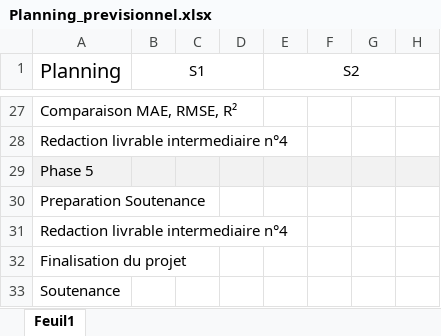
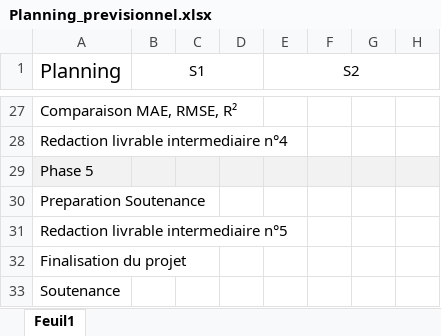
Before and after one commit to anto7176/Projet_Synthese_I4.0, an Excel workbook: Planning_previsionnel.xlsx, sheet Feuil1, drawn as a sheet; only a part is shown, gaps mark what is left out; values as stored, in another font and other column widths than the file's, no borders; the diff names each change by its address in the sheet, - before the commit and + after, or states it on an @@ line.

Commit message:
Update Planning_previsionnel.xlsx

```diff
--- a/Planning_previsionnel.xlsx (sheet Feuil1)
+++ b/Planning_previsionnel.xlsx (sheet Feuil1)
-A31 (Planning): Redaction livrable intermediaire n°4
+A31 (Planning): Redaction livrable intermediaire n°5
```
